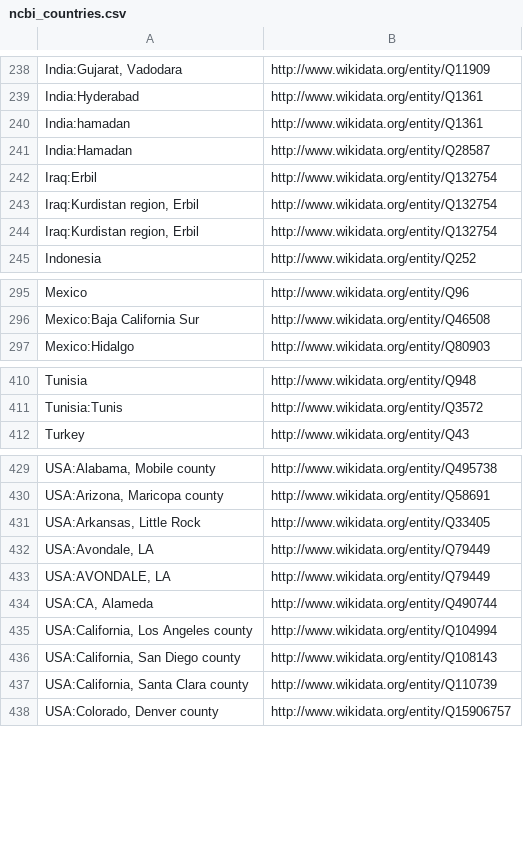
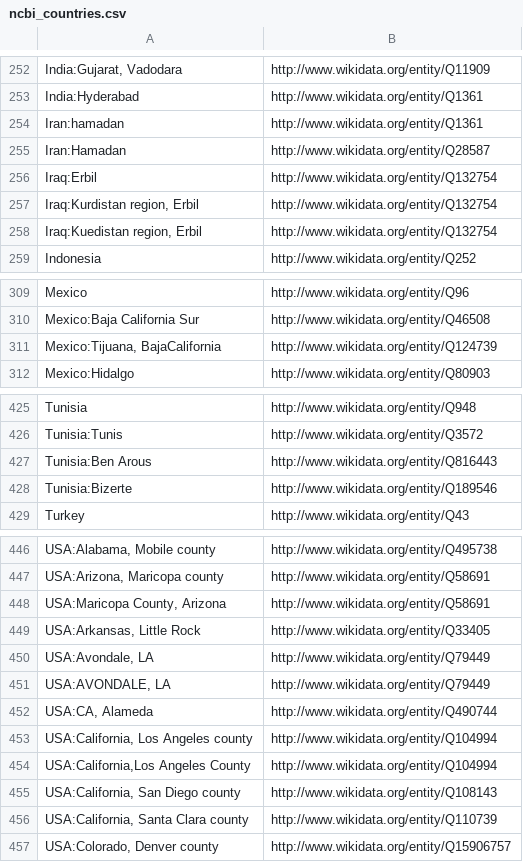
Before and after one commit to pubseq/bh20-seq-resource, a CSV file: scripts/dict_ontology_standardization/ncbi_countries.csv, drawn as a sheet; only a part is shown, gaps mark what is left out; addresses are those after the commit; the diff covers the shown part only; the diff names each change by its address in the sheet, - before the commit and + after, or states it on an @@ line.

```diff
--- a/scripts/dict_ontology_standardization/ncbi_countries.csv
+++ b/scripts/dict_ontology_standardization/ncbi_countries.csv
-A254: India:hamadan
+A254: Iran:hamadan
-A255: India:Hamadan
+A255: Iran:Hamadan
-A258: Iraq:Kurdistan region, Erbil
+A258: Iraq:Kuedistan region, Erbil
+row 311: Mexico:Tijuana, BajaCalifornia | http://www.wikidata.org/entity/Q124739
+row 427: Tunisia:Ben Arous | http://www.wikidata.org/entity/Q816443
+row 428: Tunisia:Bizerte | http://www.wikidata.org/entity/Q189546
+row 448: USA:Maricopa County, Arizona | http://www.wikidata.org/entity/Q58691
+row 454: USA:California,Los Angeles County | http://www.wikidata.org/entity/Q104994
```
Also changed, not shown: 20 added rows and 2 edited cells elsewhere in this file, scripts/dict_ontology_standardization/ncbi_speciesman_source.csv.
